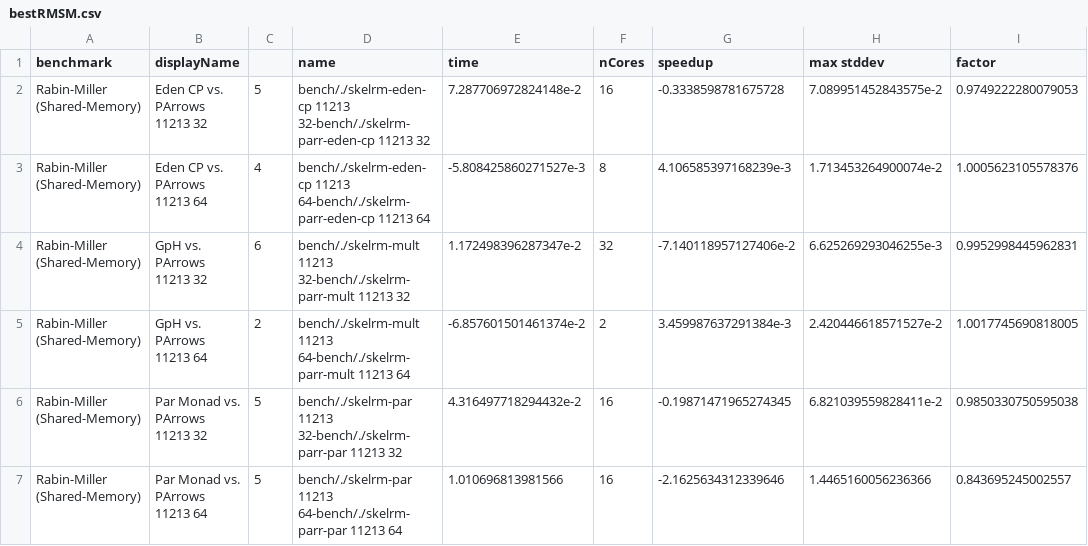
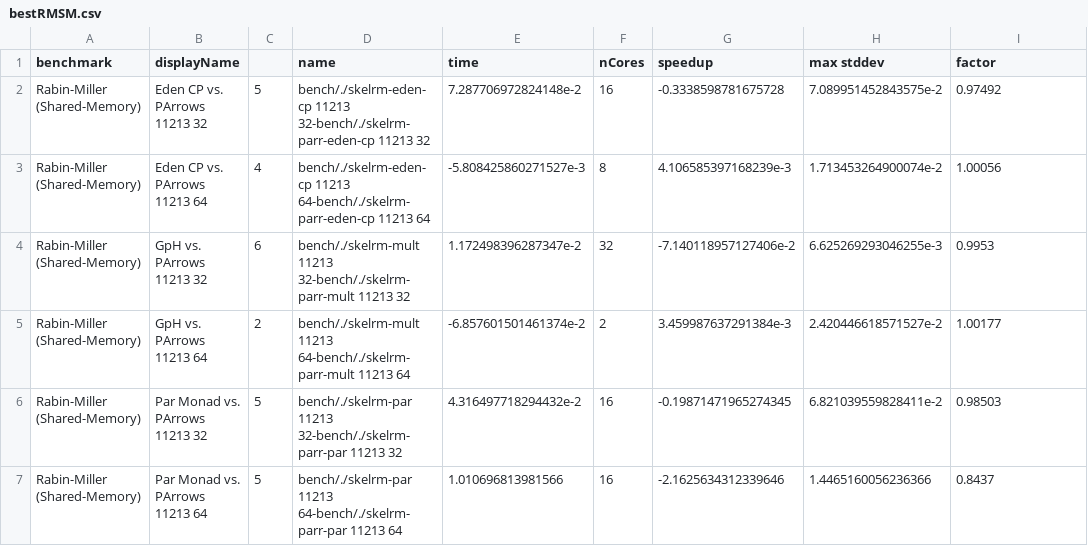
Before and after one commit to Parrows/Parrows, a CSV file: paper/content/benchmarks/sm-rm/bestRMSM.csv, drawn as a sheet.

Commit message:
rounding values of worst/best values now

```diff
--- a/paper/content/benchmarks/sm-rm/bestRMSM.csv
+++ b/paper/content/benchmarks/sm-rm/bestRMSM.csv
@@ -1,7 +1,7 @@
 "benchmark","displayName","","name","time","nCores","speedup","max stddev","factor"
-"Rabin-Miller (Shared-Memory)","Eden CP vs. PArrows 11213 32","5","bench/./skelrm-eden-cp 11213 32-bench/./skelrm-parr-eden-cp 11213 32",7.287706972824148e-2,16,-0.3338598781675728,7.089951452843575e-2,0.9749222280079053
-"Rabin-Miller (Shared-Memory)","Eden CP vs. PArrows 11213 64","4","bench/./skelrm-eden-cp 11213 64-bench/./skelrm-parr-eden-cp 11213 64",-5.808425860271527e-3,8,4.106585397168239e-3,1.713453264900074e-2,1.0005623105578376
-"Rabin-Miller (Shared-Memory)","GpH vs. PArrows 11213 32","6","bench/./skelrm-mult 11213 32-bench/./skelrm-parr-mult 11213 32",1.172498396287347e-2,32,-7.140118957127406e-2,6.625269293046255e-3,0.9952998445962831
-"Rabin-Miller (Shared-Memory)","GpH vs. PArrows 11213 64","2","bench/./skelrm-mult 11213 64-bench/./skelrm-parr-mult 11213 64",-6.857601501461374e-2,2,3.459987637291384e-3,2.420446618571527e-2,1.0017745690818005
-"Rabin-Miller (Shared-Memory)","Par Monad vs. PArrows 11213 32","5","bench/./skelrm-par 11213 32-bench/./skelrm-parr-par 11213 32",4.316497718294432e-2,16,-0.19871471965274345,6.821039559828411e-2,0.9850330750595038
-"Rabin-Miller (Shared-Memory)","Par Monad vs. PArrows 11213 64","5","bench/./skelrm-par 11213 64-bench/./skelrm-parr-par 11213 64",1.010696813981566,16,-2.1625634312339646,1.4465160056236366,0.843695245002557
+"Rabin-Miller (Shared-Memory)","Eden CP vs. PArrows 11213 32","5","bench/./skelrm-eden-cp 11213 32-bench/./skelrm-parr-eden-cp 11213 32",7.287706972824148e-2,16,-0.3338598781675728,7.089951452843575e-2,0.97492
+"Rabin-Miller (Shared-Memory)","Eden CP vs. PArrows 11213 64","4","bench/./skelrm-eden-cp 11213 64-bench/./skelrm-parr-eden-cp 11213 64",-5.808425860271527e-3,8,4.106585397168239e-3,1.713453264900074e-2,1.00056
+"Rabin-Miller (Shared-Memory)","GpH vs. PArrows 11213 32","6","bench/./skelrm-mult 11213 32-bench/./skelrm-parr-mult 11213 32",1.172498396287347e-2,32,-7.140118957127406e-2,6.625269293046255e-3,0.9953
+"Rabin-Miller (Shared-Memory)","GpH vs. PArrows 11213 64","2","bench/./skelrm-mult 11213 64-bench/./skelrm-parr-mult 11213 64",-6.857601501461374e-2,2,3.459987637291384e-3,2.420446618571527e-2,1.00177
+"Rabin-Miller (Shared-Memory)","Par Monad vs. PArrows 11213 32","5","bench/./skelrm-par 11213 32-bench/./skelrm-parr-par 11213 32",4.316497718294432e-2,16,-0.19871471965274345,6.821039559828411e-2,0.98503
+"Rabin-Miller (Shared-Memory)","Par Monad vs. PArrows 11213 64","5","bench/./skelrm-par 11213 64-bench/./skelrm-parr-par 11213 64",1.010696813981566,16,-2.1625634312339646,1.4465160056236366,0.8437
```
Also changed, not shown: paper/content/benchmarks/distributed-jacobi/bestJacobi.csv, paper/content/benchmarks/distributed-jacobi/worstJacobi.csv, 8 other files.
